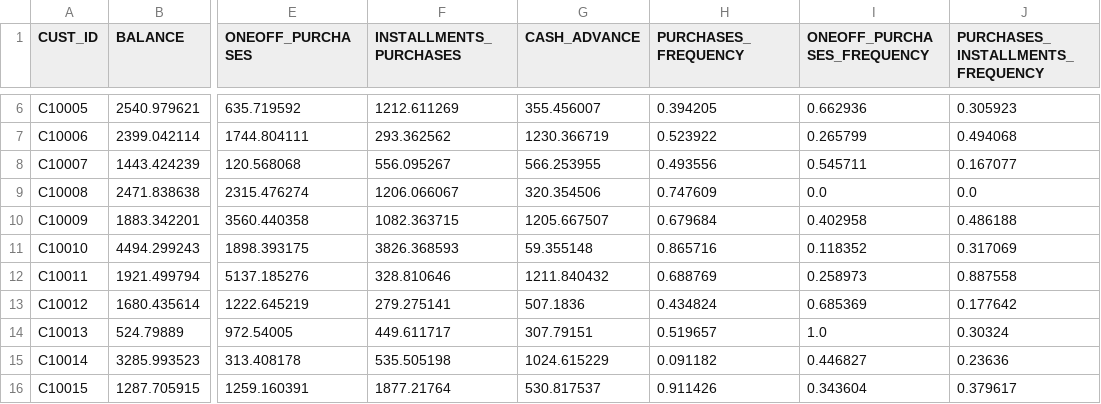
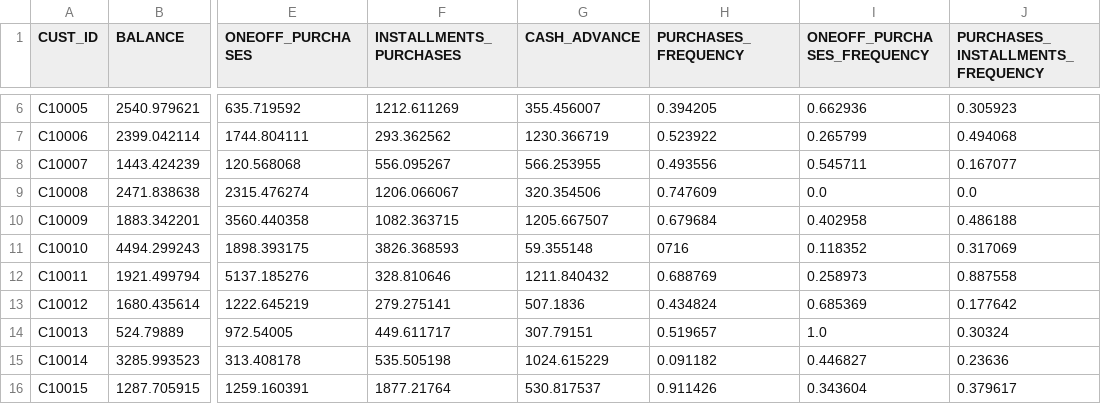
Before and after one commit to hoaianh1505-dev/ProjectTTNT, a CSV file: data/raw/credit_card_customers.csv, drawn as a sheet; only a part is shown, gaps mark what is left out; the diff names each change by its address in the sheet, - before the commit and + after, or states it on an @@ line.

```diff
--- a/data/raw/credit_card_customers.csv
+++ b/data/raw/credit_card_customers.csv
-H11 (PURCHASES_FREQUENCY): 0.865716
+H11 (PURCHASES_FREQUENCY): 0716
```
Also changed, not shown: 1 other file.
